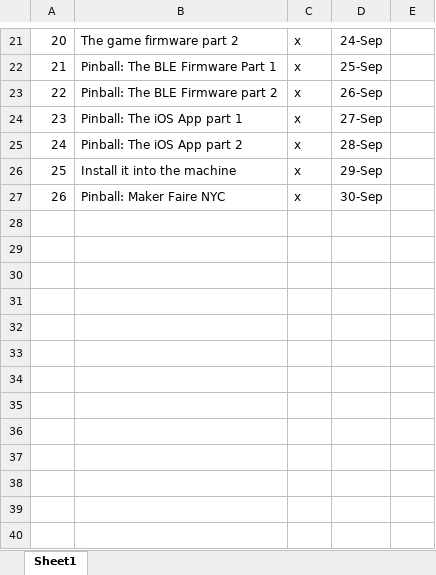
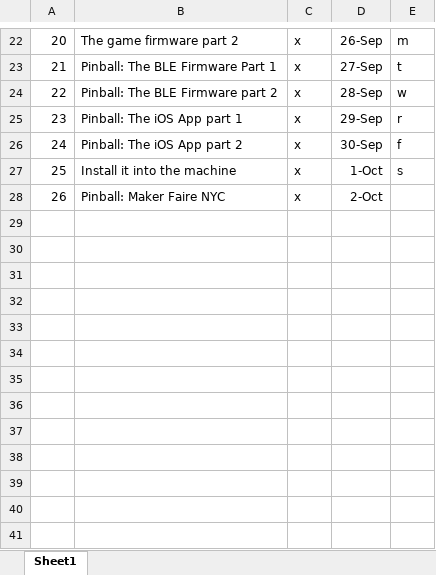
Before and after one commit to iotexpert/Pinball, an Excel workbook: schedule.xlsx, sheet Sheet1, drawn as a sheet; only a part is shown, gaps mark what is left out; values as stored, in another font and other column widths than the file's, no borders; addresses are those after the commit; the diff covers the shown part only; the diff names each change by its address in the sheet, - before the commit and + after, or states it on an @@ line.

```diff
--- a/schedule.xlsx (sheet Sheet1)
+++ b/schedule.xlsx (sheet Sheet1)
-D22: 24-Sep
+D22: 26-Sep
-E22: (empty)
+E22: m
-D23: 25-Sep
+D23: 27-Sep
-E23: (empty)
+E23: t
-D24: 26-Sep
+D24: 28-Sep
-E24: (empty)
+E24: w
-D25: 27-Sep
+D25: 29-Sep
-E25: (empty)
+E25: r
-D26: 28-Sep
+D26: 30-Sep
-E26: (empty)
+E26: f
-D27: 29-Sep
+D27: 1-Oct
-E27: (empty)
+E27: s
-D28: 30-Sep
+D28: 2-Oct
+row 29: (empty)
+row 30: (empty)
+row 31: (empty)
+row 32: (empty)
+row 33: (empty)
+row 34: (empty)
+row 35: (empty)
+row 36: (empty)
+row 37: (empty)
+row 38: (empty)
+row 39: (empty)
+row 40: (empty)
+row 41: (empty)
```
Also changed, not shown: 9 added rows, 1 removed row, 27 edited cells and cell formats elsewhere in this sheet, 22 other files.
